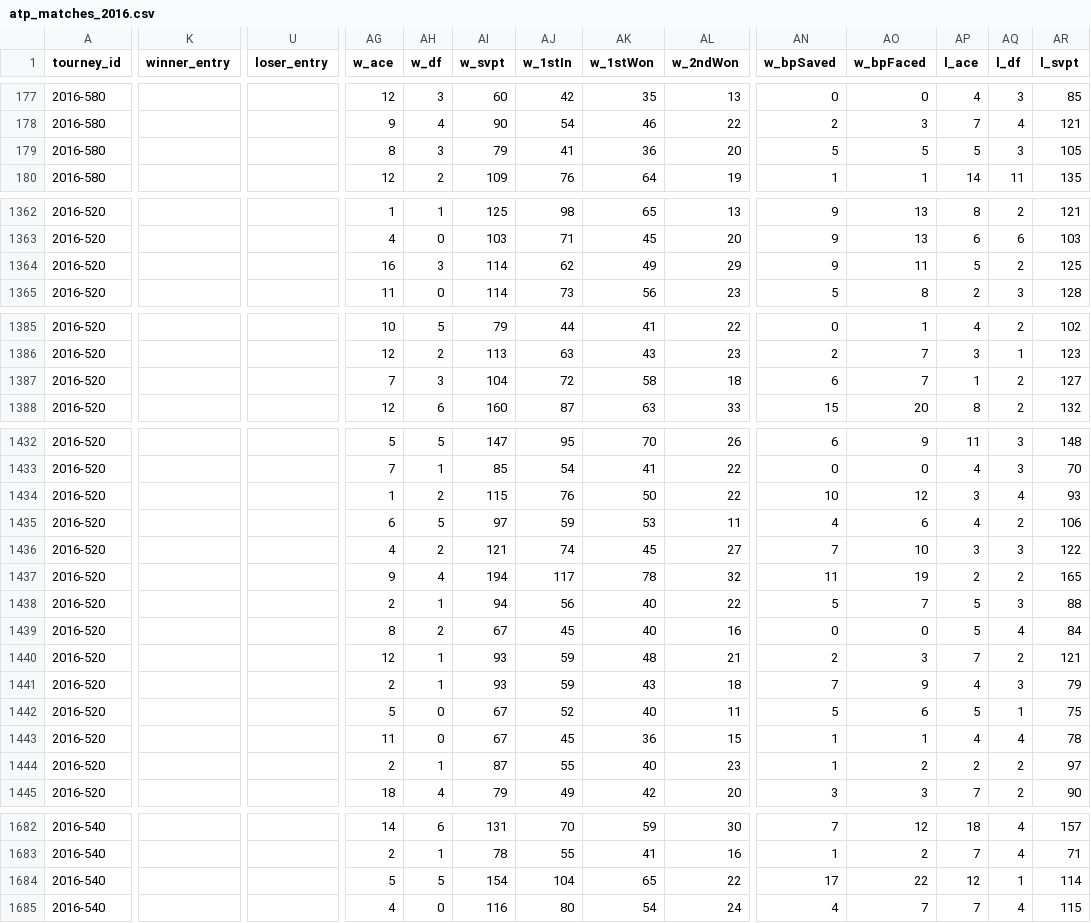
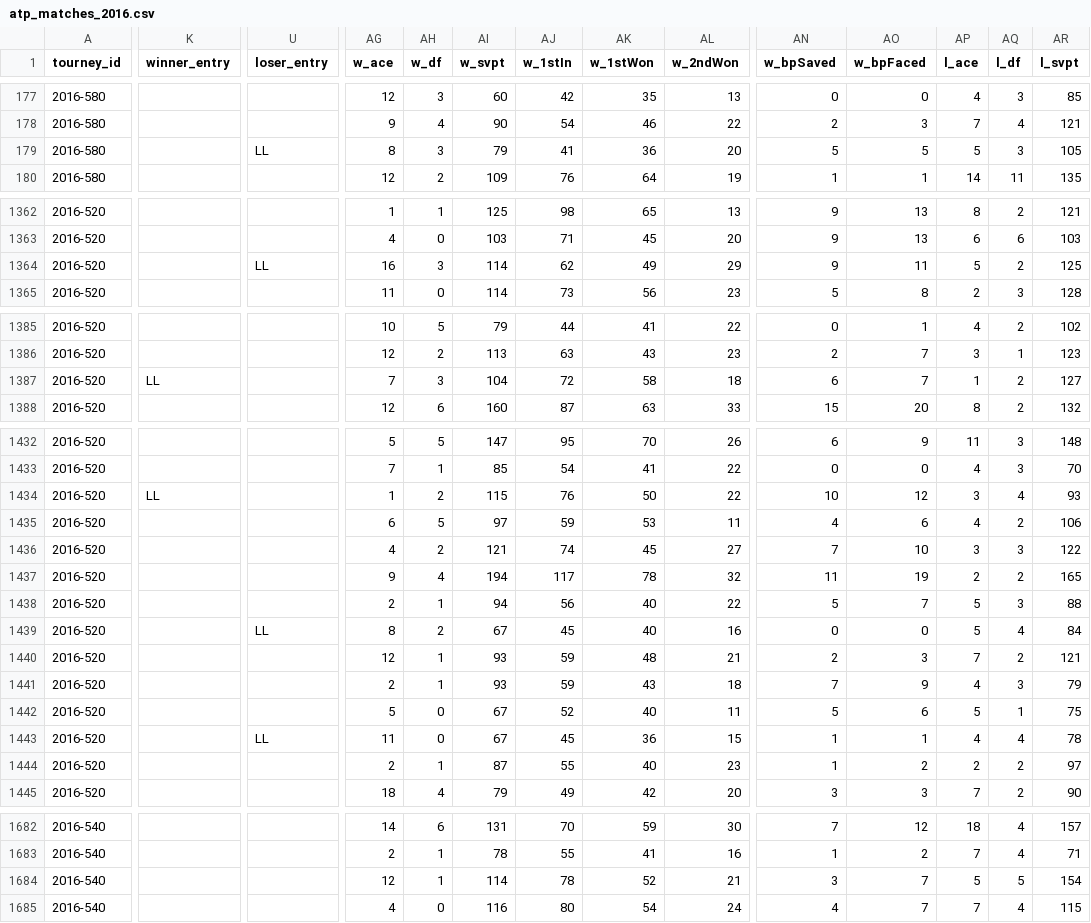
Before and after one commit to hahalaa/ace, a CSV file: data/raw/atp_matches_2016.csv, drawn as a sheet; only a part is shown, gaps mark what is left out; the diff covers the shown part only; the diff names each change by its address in the sheet, - before the commit and + after, or states it on an @@ line.

```diff
--- a/data/raw/atp_matches_2016.csv
+++ b/data/raw/atp_matches_2016.csv
-U179 (loser_entry): (empty)
+U179 (loser_entry): LL
-U1364 (loser_entry): (empty)
+U1364 (loser_entry): LL
-K1387 (winner_entry): (empty)
+K1387 (winner_entry): LL
-K1434 (winner_entry): (empty)
+K1434 (winner_entry): LL
-U1439 (loser_entry): (empty)
+U1439 (loser_entry): LL
-U1443 (loser_entry): (empty)
+U1443 (loser_entry): LL
-AG1684 (w_ace): 5
+AG1684 (w_ace): 12
-AH1684 (w_df): 5
+AH1684 (w_df): 1
-AI1684 (w_svpt): 154
+AI1684 (w_svpt): 114
-AJ1684 (w_1stIn): 104
+AJ1684 (w_1stIn): 78
-AK1684 (w_1stWon): 65
+AK1684 (w_1stWon): 52
-AL1684 (w_2ndWon): 22
+AL1684 (w_2ndWon): 21
-AN1684 (w_bpSaved): 17
+AN1684 (w_bpSaved): 3
-AO1684 (w_bpFaced): 22
+AO1684 (w_bpFaced): 7
-AP1684 (l_ace): 12
+AP1684 (l_ace): 5
-AQ1684 (l_df): 1
+AQ1684 (l_df): 5
-AR1684 (l_svpt): 114
+AR1684 (l_svpt): 154
```
Also changed, not shown: 10 edited cells elsewhere in this file, data/raw/atp_matches_2017.csv, data/raw/atp_matches_2018.csv, 8 other files.
